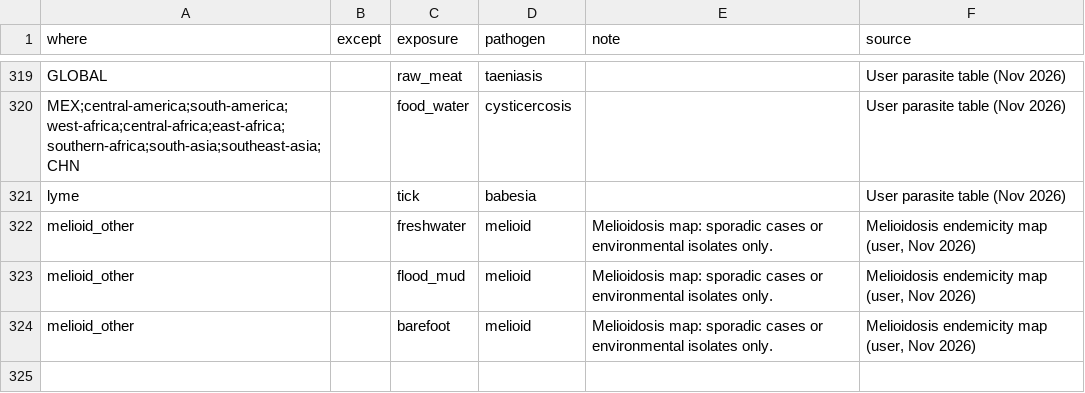
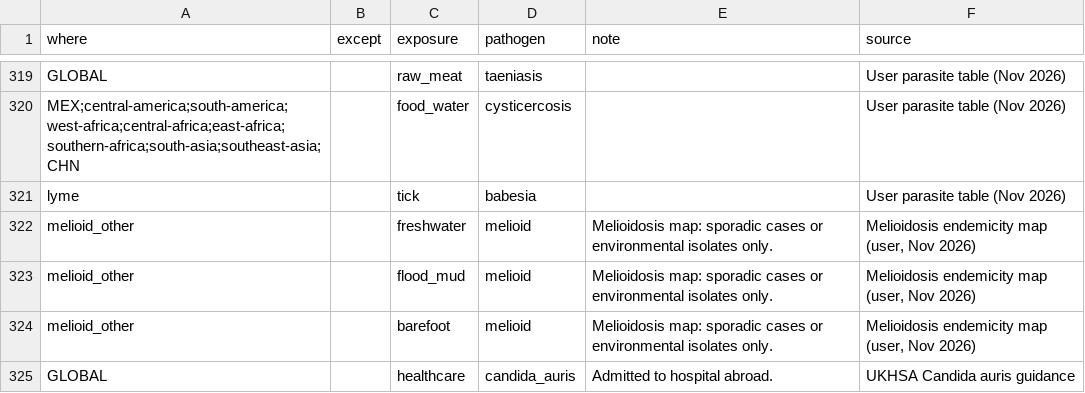
Before and after one commit to g4d3/frt, a CSV file: exposure_map.csv, drawn as a sheet; only a part is shown, gaps mark what is left out; the diff names each change by its address in the sheet, - before the commit and + after, or states it on an @@ line.

Commit message:
Update exposure_map.csv

```diff
--- a/exposure_map.csv
+++ b/exposure_map.csv
+row 325: GLOBAL |  | healthcare | candida_auris | Admitted to hospital abroad. | UKHSA Candida auris guidance
```
